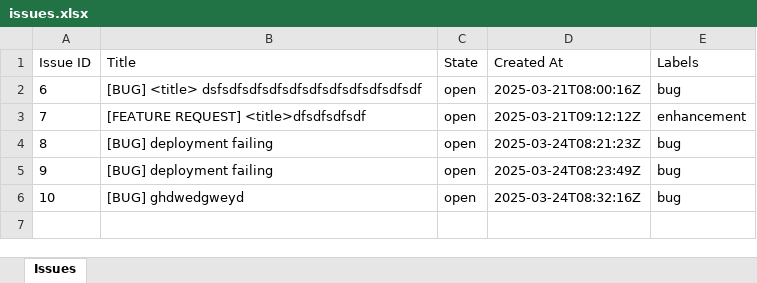
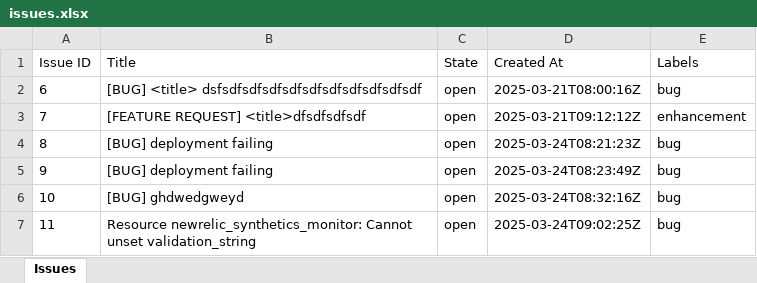
Before and after one commit to vkumaragrawal/Java-sample, an Excel workbook: issues.xlsx, sheet Issues, drawn as a sheet; values as stored, in another font and other column widths than the file's, no borders; the diff names each change by its address in the sheet, - before the commit and + after, or states it on an @@ line.

```diff
--- a/issues.xlsx (sheet Issues)
+++ b/issues.xlsx (sheet Issues)
+row 7: 11 | Resource newrelic_synthetics_monitor: Cannot unset validation_string | open | 2025-03-24T09:02:25Z | bug
```
